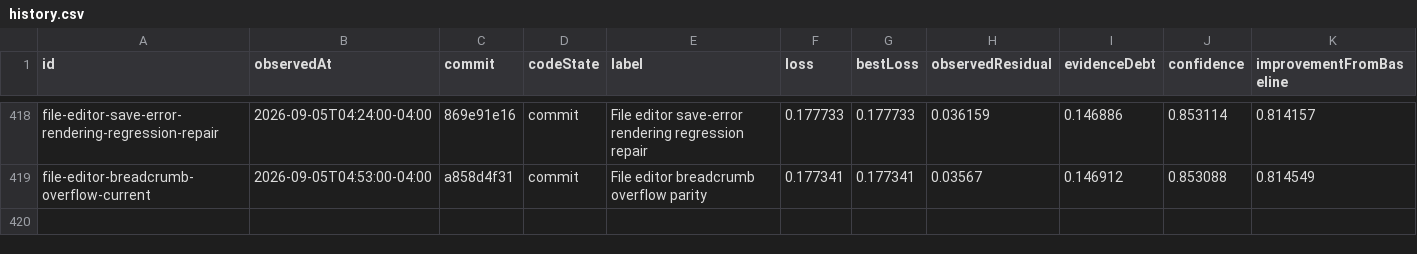
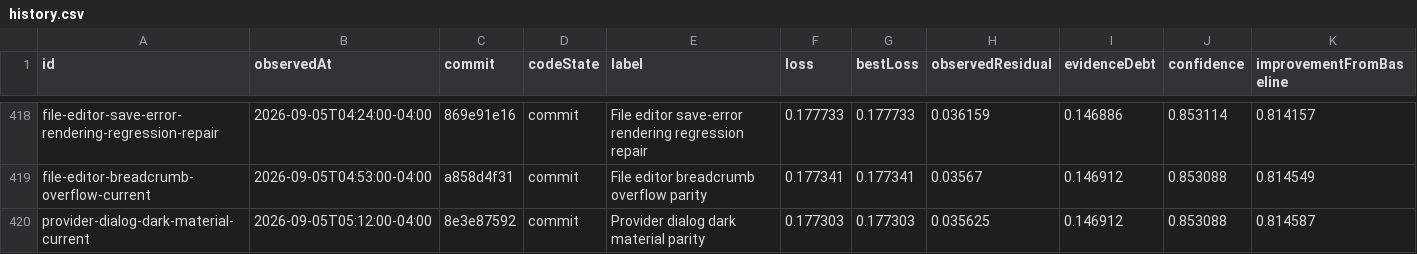
Before and after one commit to Huxpro/t3code-lynxtron, a CSV file: apps/lynxtron/reports/fidelity-loss/history.csv, drawn as a sheet; only a part is shown, gaps mark what is left out.

```diff
--- a/apps/lynxtron/reports/fidelity-loss/history.csv
+++ b/apps/lynxtron/reports/fidelity-loss/history.csv
@@ -419 +419,2 @@ file-editor-save-error-rendering-regression-repair,2026-09-05T04:24:00-04:00,869
 file-editor-breadcrumb-overflow-current,2026-09-05T04:53:00-04:00,a858d4f31,commit,File editor breadcrumb overflow parity,0.177341,0.177341,0.03567,0.146912,0.853088,0.814549
+provider-dialog-dark-material-current,2026-09-05T05:12:00-04:00,8e3e87592,commit,Provider dialog dark material parity,0.177303,0.177303,0.035625,0.146912,0.853088,0.814587
```
Also changed, not shown: apps/lynxtron/reports/fidelity-loss/commit-attribution.csv, 3 other files.
